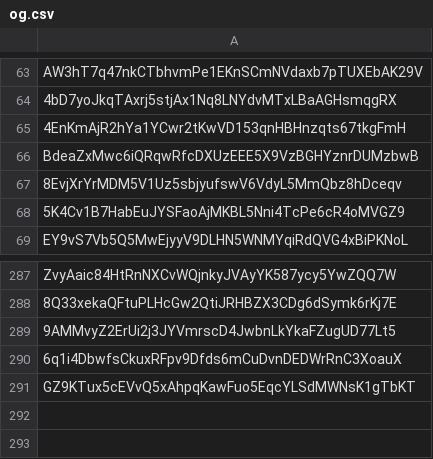
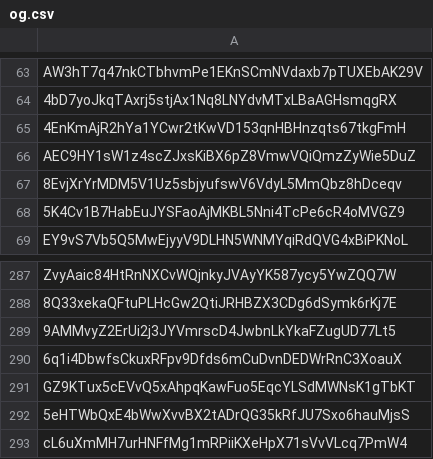
Before and after one commit to Primals-NFT/PRIMALS, a CSV file: checkeligibility/og.csv, drawn as a sheet; only a part is shown, gaps mark what is left out; the diff names each change by its address in the sheet, - before the commit and + after, or states it on an @@ line.

Commit message:
Update og.csv

```diff
--- a/checkeligibility/og.csv
+++ b/checkeligibility/og.csv
-A66: BdeaZxMwc6iQRqwRfcDXUzEEE5X9VzBGHYznrDUMzbwB
+A66: AEC9HY1sW1z4scZJxsKiBX6pZ8VmwVQiQmzZyWie5DuZ
+row 292: 5eHTWbQxE4bWwXvvBX2tADrQG35kRfJU7Sxo6hauMjsS
+row 293: cL6uXmMH7urHNFfMg1mRPiiKXeHpX71sVvVLcq7PmW4
```
